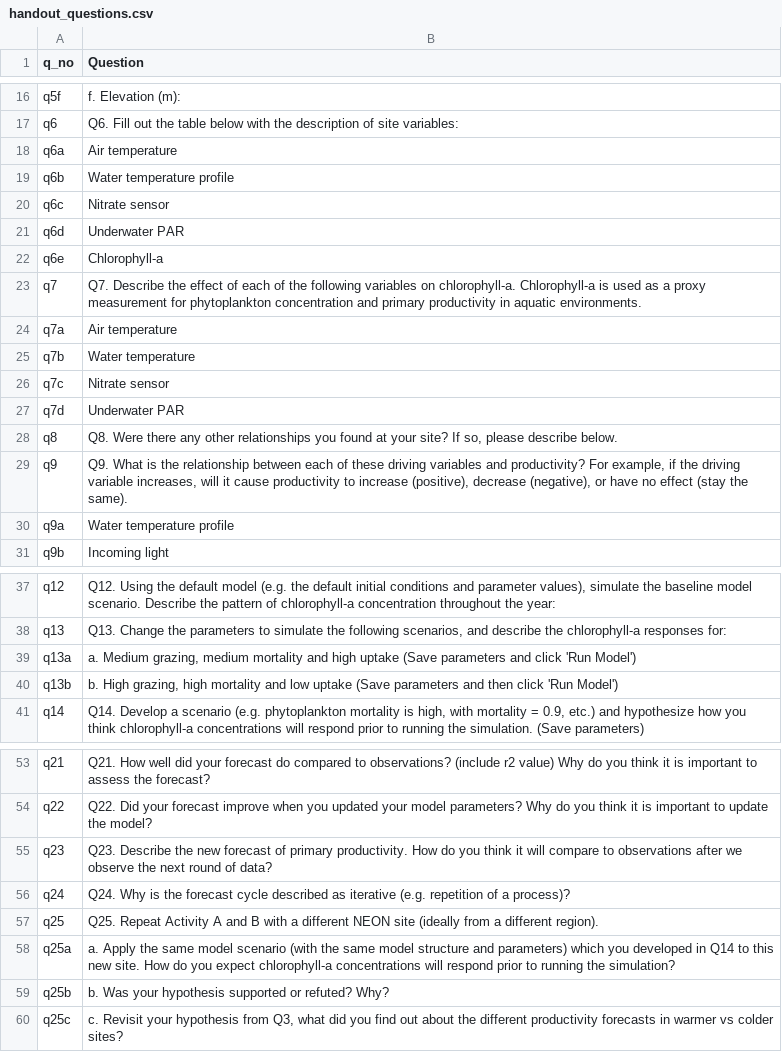
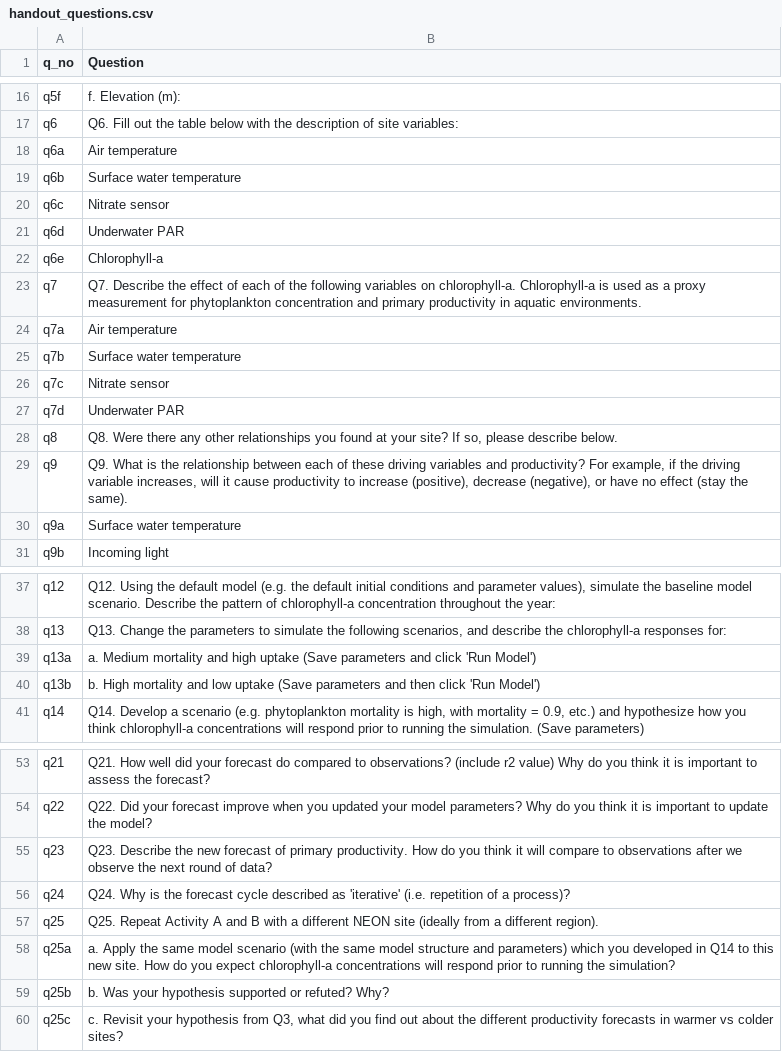
Before and after one commit to MacrosystemsEDDIE/module5, a CSV file: data/handout_questions.csv, drawn as a sheet; only a part is shown, gaps mark what is left out.

Commit message:
Wtemp profile -> surface water temperature

```diff
--- a/data/handout_questions.csv
+++ b/data/handout_questions.csv
@@ -18,3 +18,3 @@ q6,Q6. Fill out the table below with the description of site variables:
 q6a,Air temperature
-q6b,Water temperature profile
+q6b,Surface water temperature
 q6c,Nitrate sensor
@@ -24,3 +24,3 @@ q7,Q7. Describe the effect of each of the following variables on chlorophyll-a.
 q7a,Air temperature
-q7b,Water temperature
+q7b,Surface water temperature
 q7c,Nitrate sensor
@@ -29,3 +29,3 @@ q8,"Q8. Were there any other relationships you found at your site? If so, please
 q9,"Q9. What is the relationship between each of these driving variables and productivity? For example, if the driving variable increases, will it cause productivity to increase (positive), decrease (negative), or have no effect (stay the same)."
-q9a,Water temperature profile
+q9a,Surface water temperature
 q9b,Incoming light
@@ -38,4 +38,4 @@ q12,"Q12. Using the default model (e.g. the default initial conditions and param
 q13,"Q13. Change the parameters to simulate the following scenarios, and describe the chlorophyll-a responses for:"
-q13a,"a. Medium grazing, medium mortality and high uptake (Save parameters and click 'Run Model')"
-q13b,"b. High grazing, high mortality and low uptake  (Save parameters and then click 'Run Model')"
+q13a,a. Medium mortality and high uptake (Save parameters and click 'Run Model')
+q13b,b. High mortality and low uptake  (Save parameters and then click 'Run Model')
 q14,"Q14. Develop a scenario (e.g. phytoplankton mortality is high, with  mortality = 0.9, etc.) and hypothesize how you think chlorophyll-a concentrations will respond prior to running the simulation. (Save parameters)"
@@ -55,3 +55,3 @@ q22,Q22. Did your forecast improve when you updated your model parameters? Why d
 q23,Q23. Describe the new forecast of primary productivity. How do you think it will compare to observations after we observe the next round of data?
-q24,Q24. Why is the forecast cycle described as iterative (e.g. repetition of a process)?
+q24,Q24. Why is the forecast cycle described as 'iterative' (i.e. repetition of a process)?
 q25,Q25. Repeat Activity A and B with a different NEON site (ideally from a different region).
```
